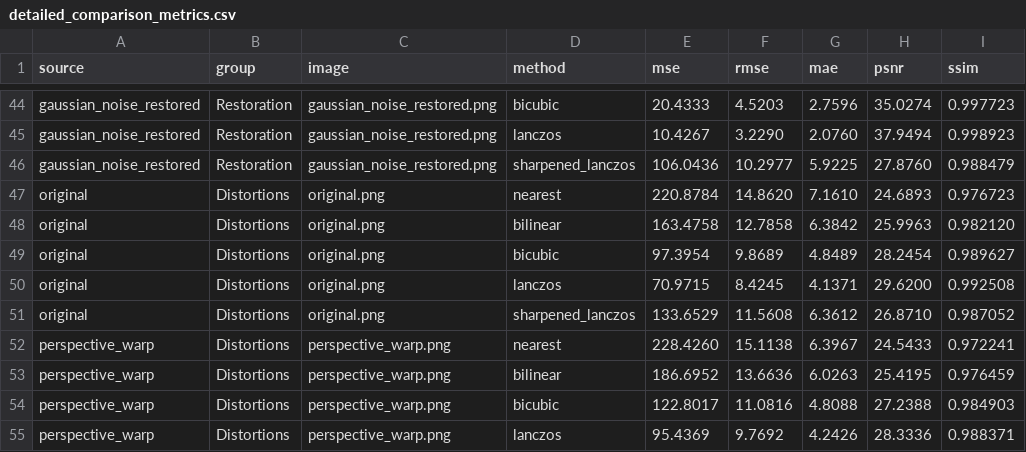
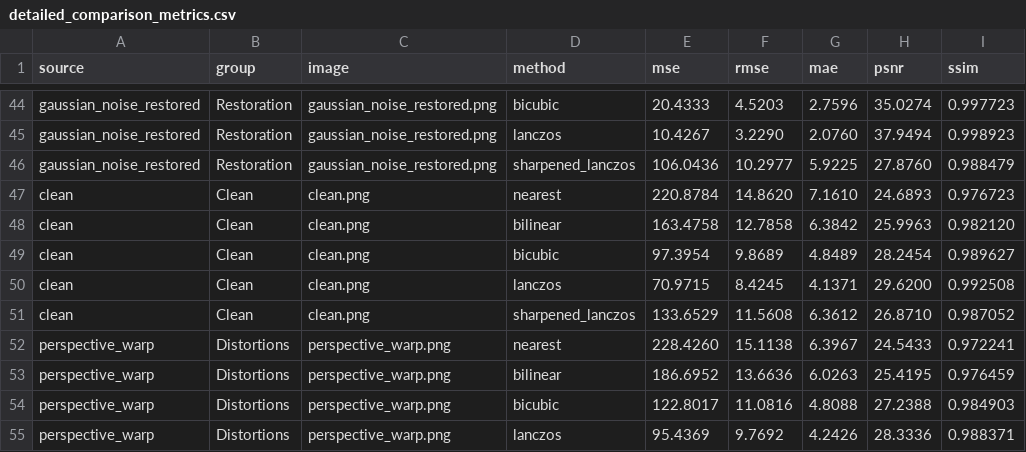
Before and after one commit to michaelkhadarkevich/Digital-Image-Processing, a CSV file: result/results task 2/super_resolution/detailed_comparison_metrics.csv, drawn as a sheet; only a part is shown, gaps mark what is left out; the diff names each change by its address in the sheet, - before the commit and + after, or states it on an @@ line.

```diff
--- a/result/results task 2/super_resolution/detailed_comparison_metrics.csv
+++ b/result/results task 2/super_resolution/detailed_comparison_metrics.csv
-A47:A51 (source): original
+A47:A51 (source): clean
-B47:B51 (group): Distortions
+B47:B51 (group): Clean
-C47:C51 (image): original.png
+C47:C51 (image): clean.png
```
Also changed, not shown: result/results task 2/super_resolution/detailed_comparison_metrics_vs_original.csv, result/results task 2/super_resolution/distortions/summary_metrics.csv, 43 other files.
